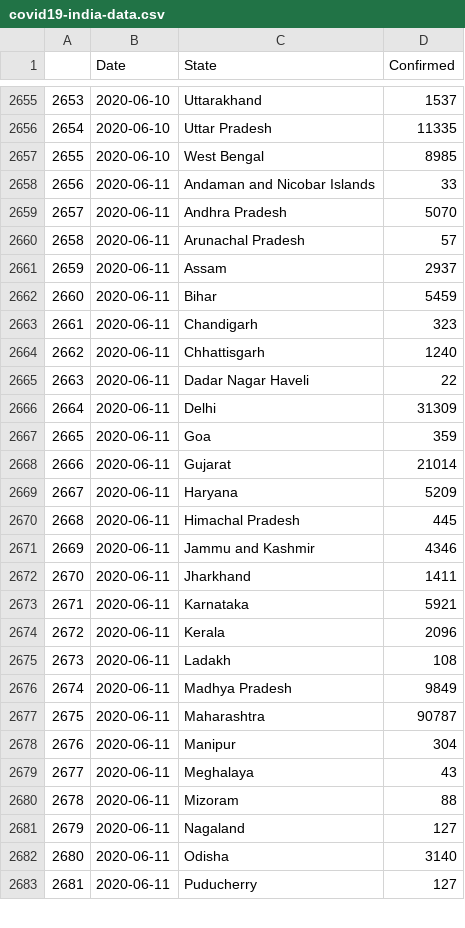
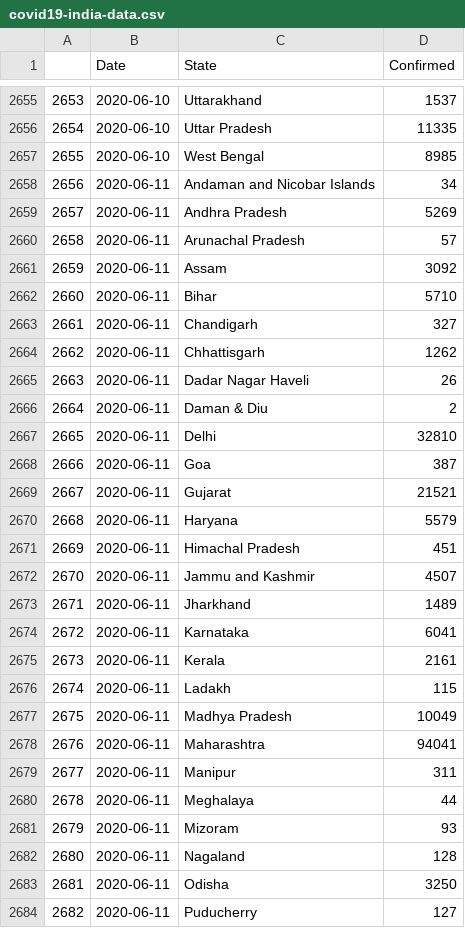
Before and after one commit to malahal/covid19, a CSV file: covid19-india-data.csv, drawn as a sheet; only a part is shown, gaps mark what is left out; addresses are those after the commit; the diff covers the shown part only; the diff names each change by its address in the sheet, - before the commit and + after, or states it on an @@ line.

```diff
--- a/covid19-india-data.csv
+++ b/covid19-india-data.csv
-D2658 (Confirmed): 33
+D2658 (Confirmed): 34
-D2659 (Confirmed): 5070
+D2659 (Confirmed): 5269
-D2661 (Confirmed): 2937
+D2661 (Confirmed): 3092
-D2662 (Confirmed): 5459
+D2662 (Confirmed): 5710
-D2663 (Confirmed): 323
+D2663 (Confirmed): 327
-D2664 (Confirmed): 1240
+D2664 (Confirmed): 1262
-D2665 (Confirmed): 22
+D2665 (Confirmed): 26
+row 2666: 2664 | 2020-06-11 | Daman & Diu | 2
@@ column A renumbered from row 2667 down @@
-D2667 (Confirmed): 31309
+D2667 (Confirmed): 32810
-D2668 (Confirmed): 359
+D2668 (Confirmed): 387
-D2669 (Confirmed): 21014
+D2669 (Confirmed): 21521
-D2670 (Confirmed): 5209
+D2670 (Confirmed): 5579
-D2671 (Confirmed): 445
+D2671 (Confirmed): 451
-D2672 (Confirmed): 4346
+D2672 (Confirmed): 4507
-D2673 (Confirmed): 1411
+D2673 (Confirmed): 1489
-D2674 (Confirmed): 5921
+D2674 (Confirmed): 6041
-D2675 (Confirmed): 2096
+D2675 (Confirmed): 2161
-D2676 (Confirmed): 108
+D2676 (Confirmed): 115
-D2677 (Confirmed): 9849
+D2677 (Confirmed): 10049
-D2678 (Confirmed): 90787
+D2678 (Confirmed): 94041
-D2679 (Confirmed): 304
+D2679 (Confirmed): 311
-D2680 (Confirmed): 43
+D2680 (Confirmed): 44
-D2681 (Confirmed): 88
+D2681 (Confirmed): 93
-D2682 (Confirmed): 127
+D2682 (Confirmed): 128
-D2683 (Confirmed): 3140
+D2683 (Confirmed): 3250
```
Also changed, not shown: 8 edited cells elsewhere in this file, 4 other files.
